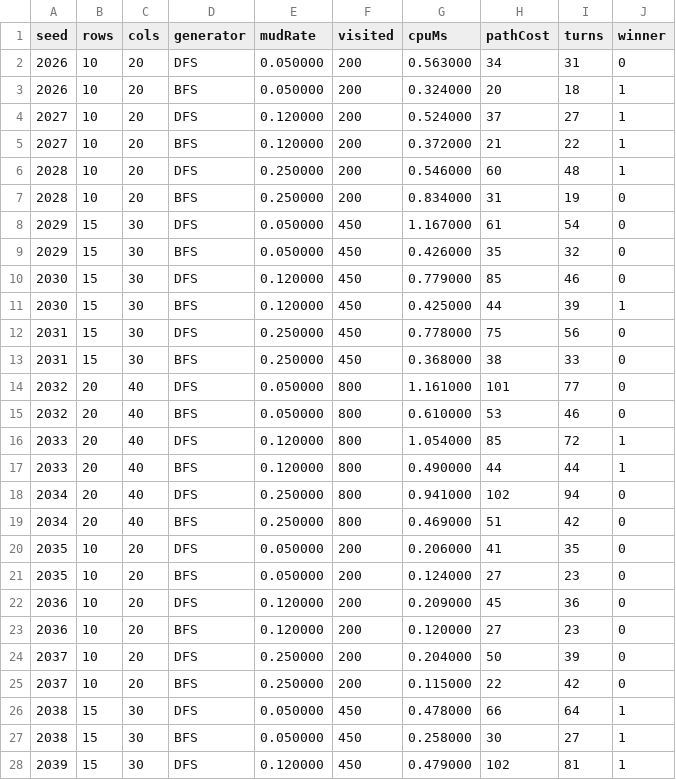
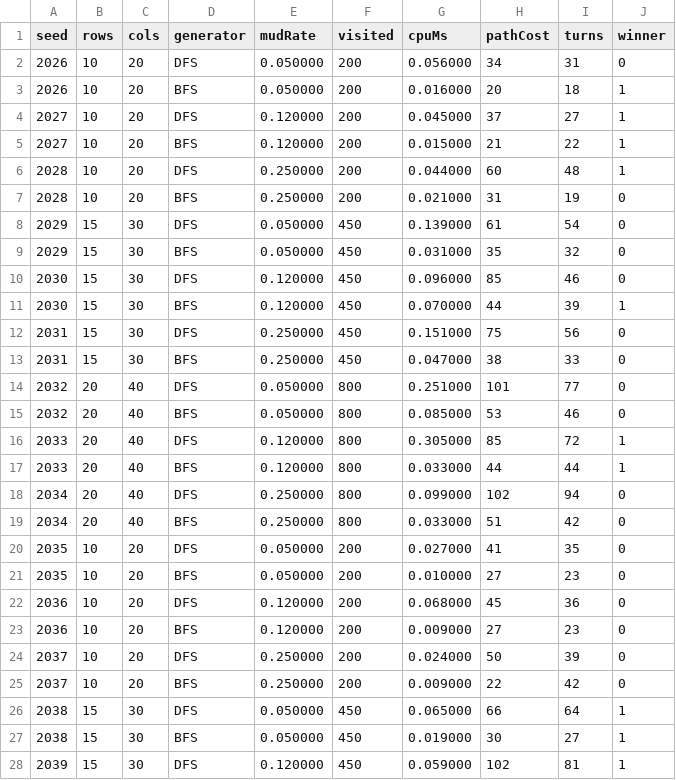
Before and after one commit to Ale-nose/ANALISIS-DE-ALGORITMOS-Y-ESTRUCTURAS-DE-DATOS, a CSV file: Proyecto 2/data/benchmark_results.csv, drawn as a sheet; only a part is shown; the diff covers the shown part only.

```diff
--- a/Proyecto 2/data/benchmark_results.csv
+++ b/Proyecto 2/data/benchmark_results.csv
@@ -1,28 +1,28 @@
 seed,rows,cols,generator,mudRate,visited,cpuMs,pathCost,turns,winner
-2026,10,20,DFS,0.050000,200,0.563000,34,31,0
-2026,10,20,BFS,0.050000,200,0.324000,20,18,1
-2027,10,20,DFS,0.120000,200,0.524000,37,27,1
-2027,10,20,BFS,0.120000,200,0.372000,21,22,1
-2028,10,20,DFS,0.250000,200,0.546000,60,48,1
-2028,10,20,BFS,0.250000,200,0.834000,31,19,0
-2029,15,30,DFS,0.050000,450,1.167000,61,54,0
-2029,15,30,BFS,0.050000,450,0.426000,35,32,0
-2030,15,30,DFS,0.120000,450,0.779000,85,46,0
-2030,15,30,BFS,0.120000,450,0.425000,44,39,1
-2031,15,30,DFS,0.250000,450,0.778000,75,56,0
-2031,15,30,BFS,0.250000,450,0.368000,38,33,0
-2032,20,40,DFS,0.050000,800,1.161000,101,77,0
-2032,20,40,BFS,0.050000,800,0.610000,53,46,0
-2033,20,40,DFS,0.120000,800,1.054000,85,72,1
-2033,20,40,BFS,0.120000,800,0.490000,44,44,1
-2034,20,40,DFS,0.250000,800,0.941000,102,94,0
-2034,20,40,BFS,0.250000,800,0.469000,51,42,0
-2035,10,20,DFS,0.050000,200,0.206000,41,35,0
-2035,10,20,BFS,0.050000,200,0.124000,27,23,0
-2036,10,20,DFS,0.120000,200,0.209000,45,36,0
-2036,10,20,BFS,0.120000,200,0.120000,27,23,0
-2037,10,20,DFS,0.250000,200,0.204000,50,39,0
-2037,10,20,BFS,0.250000,200,0.115000,22,42,0
-2038,15,30,DFS,0.050000,450,0.478000,66,64,1
-2038,15,30,BFS,0.050000,450,0.258000,30,27,1
-2039,15,30,DFS,0.120000,450,0.479000,102,81,1
+2026,10,20,DFS,0.050000,200,0.056000,34,31,0
+2026,10,20,BFS,0.050000,200,0.016000,20,18,1
+2027,10,20,DFS,0.120000,200,0.045000,37,27,1
+2027,10,20,BFS,0.120000,200,0.015000,21,22,1
+2028,10,20,DFS,0.250000,200,0.044000,60,48,1
+2028,10,20,BFS,0.250000,200,0.021000,31,19,0
+2029,15,30,DFS,0.050000,450,0.139000,61,54,0
+2029,15,30,BFS,0.050000,450,0.031000,35,32,0
+2030,15,30,DFS,0.120000,450,0.096000,85,46,0
+2030,15,30,BFS,0.120000,450,0.070000,44,39,1
+2031,15,30,DFS,0.250000,450,0.151000,75,56,0
+2031,15,30,BFS,0.250000,450,0.047000,38,33,0
+2032,20,40,DFS,0.050000,800,0.251000,101,77,0
+2032,20,40,BFS,0.050000,800,0.085000,53,46,0
+2033,20,40,DFS,0.120000,800,0.305000,85,72,1
+2033,20,40,BFS,0.120000,800,0.033000,44,44,1
+2034,20,40,DFS,0.250000,800,0.099000,102,94,0
+2034,20,40,BFS,0.250000,800,0.033000,51,42,0
+2035,10,20,DFS,0.050000,200,0.027000,41,35,0
+2035,10,20,BFS,0.050000,200,0.010000,27,23,0
+2036,10,20,DFS,0.120000,200,0.068000,45,36,0
+2036,10,20,BFS,0.120000,200,0.009000,27,23,0
+2037,10,20,DFS,0.250000,200,0.024000,50,39,0
+2037,10,20,BFS,0.250000,200,0.009000,22,42,0
+2038,15,30,DFS,0.050000,450,0.065000,66,64,1
+2038,15,30,BFS,0.050000,450,0.019000,30,27,1
+2039,15,30,DFS,0.120000,450,0.059000,102,81,1
```
Also changed, not shown: 9 edited cells elsewhere in this file, Proyecto 2/data/maze_comparison.csv, Proyecto 2/data/path_comparison.csv, 15 other files.
